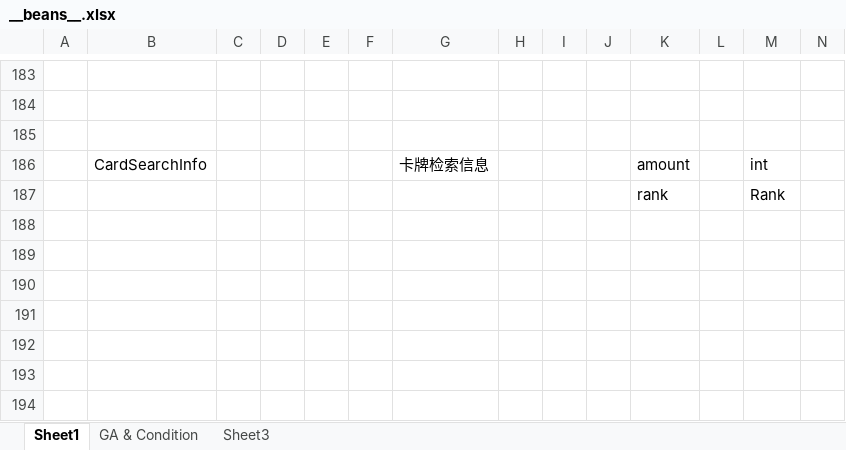
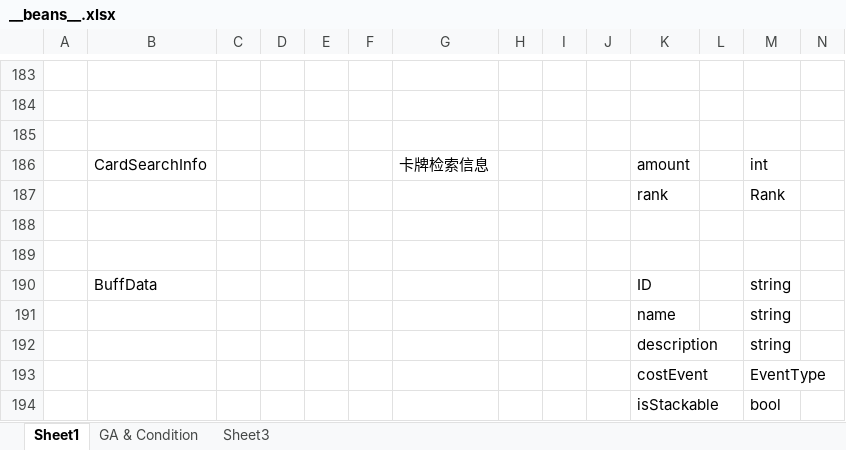
Before and after one commit to Jaeger0624/BBQ-Heaven, an Excel workbook: Config/Datas/__beans__.xlsx, sheet Sheet1, drawn as a sheet; only a part is shown, gaps mark what is left out; values as stored, in another font and other column widths than the file's, no borders; rows hold the shown columns only; the diff names each change by its address in the sheet, - before the commit and + after, or states it on an @@ line.

Commit message:
✅️1.17-2-初步创建Buff系统：添加移除Buff的GA，BuffSystem，Buff消耗、触发时的效果

```diff
--- a/Config/Datas/__beans__.xlsx (sheet Sheet1)
+++ b/Config/Datas/__beans__.xlsx (sheet Sheet1)
+row 188: (empty)
+row 189: (empty)
+row 190:  | BuffData |  |  |  |  |  |  |  |  | ID |  | string
+row 191:  |  |  |  |  |  |  |  |  |  | name |  | string
+row 192:  |  |  |  |  |  |  |  |  |  | description |  | string
+row 193:  |  |  |  |  |  |  |  |  |  | costEvent |  | EventType
+row 194:  |  |  |  |  |  |  |  |  |  | isStackable |  | bool
```
Also changed, not shown: sheet GA & Condition, Config/Datas/__enums__.xlsx, Config/Datas/__tables__.xlsx, 33 other files.
